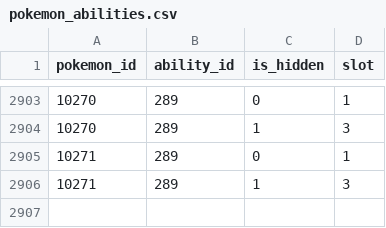
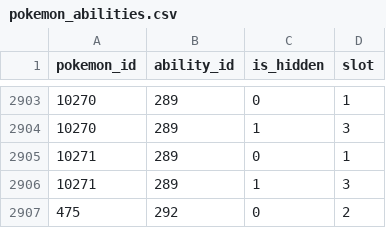
Before and after one commit to giginet/pokeapi, a CSV file: data/v2/csv/pokemon_abilities.csv, drawn as a sheet; only a part is shown, gaps mark what is left out.

Commit message:
Add Sharpness for Gallade

```diff
--- a/data/v2/csv/pokemon_abilities.csv
+++ b/data/v2/csv/pokemon_abilities.csv
@@ -2906 +2906,2 @@ pokemon_id,ability_id,is_hidden,slot
 10271,289,1,3
+475,292,0,2
```
